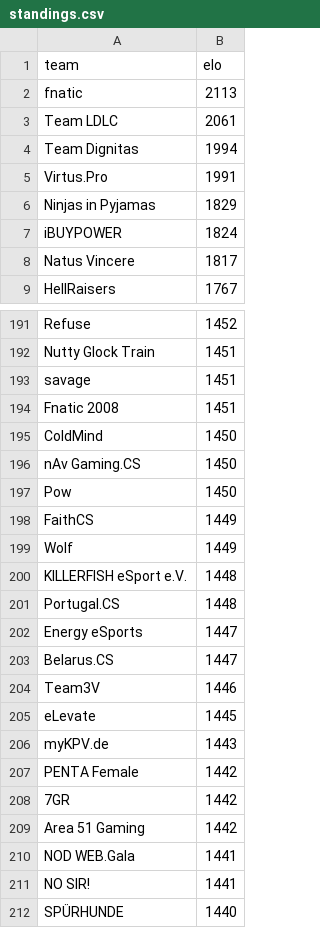
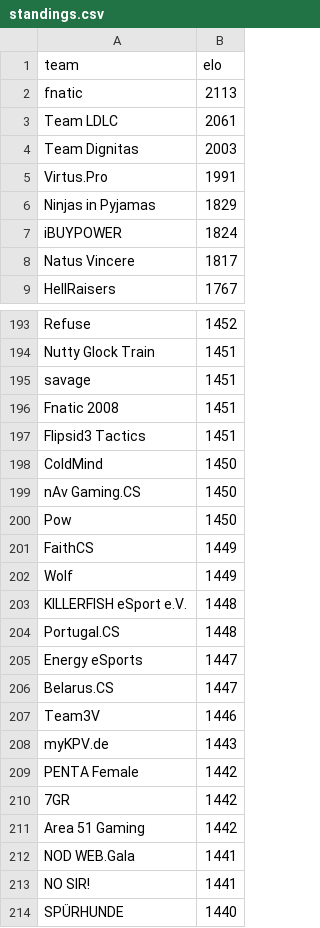
Before and after one commit to kenany/csgo-elo, a CSV file: standings.csv, drawn as a sheet; only a part is shown, gaps mark what is left out; the diff covers the shown part only.

```diff
--- a/standings.csv
+++ b/standings.csv
@@ -3,3 +3,3 @@ fnatic,2113
 Team LDLC,2061
-Team Dignitas,1994
+Team Dignitas,2003
 Virtus.Pro,1991
@@ -194,2 +196,3 @@ savage,1451
 Fnatic 2008,1451
+Flipsid3 Tactics,1451
 ColdMind,1450
@@ -204,3 +207,2 @@ Belarus.CS,1447
 Team3V,1446
-eLevate,1445
 myKPV.de,1443
```
Also changed, not shown: 9 added rows and 7 removed rows elsewhere in this file.
